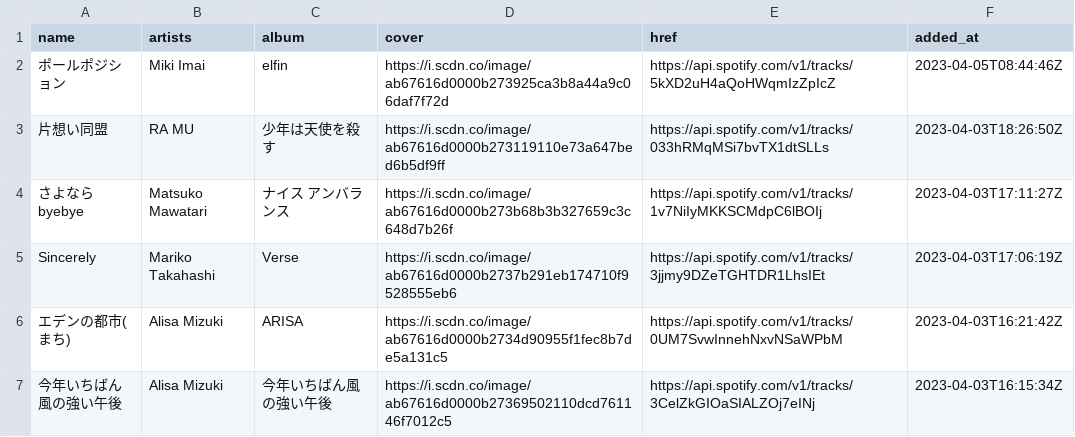
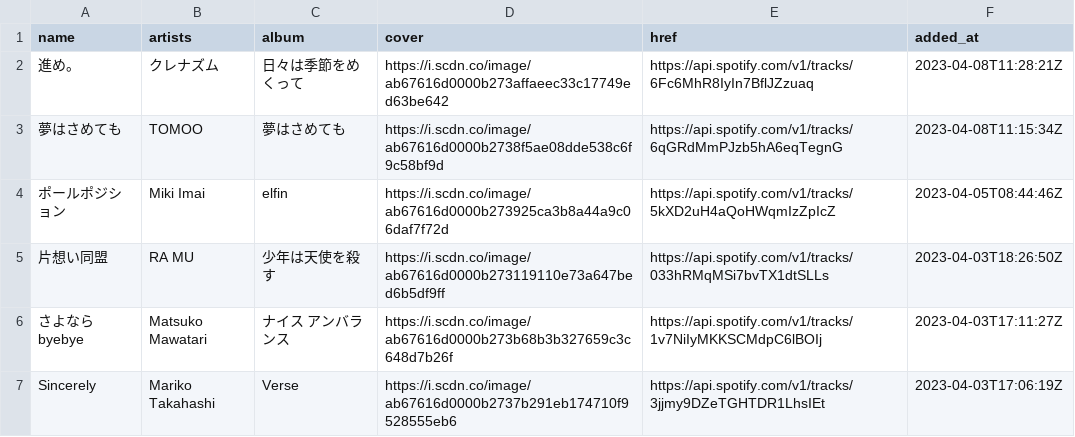
Before and after one commit to nyok/MySpotifyLikedSongs, a TSV file: LikedSongs/LikedSongs.tsv, drawn as a sheet; only a part is shown; the shorter side is filled out with more unchanged rows.

Commit message:
New songs (Automatic update)

```diff
--- a/LikedSongs/LikedSongs.tsv
+++ b/LikedSongs/LikedSongs.tsv
@@ -1,2 +1,4 @@
 name	artists	album	cover	href	added_at
+進め。	クレナズム	日々は季節をめくって	https://i.scdn.co/image/ab67616d0000b273affaeec33c17749ed63be642	https://api.spotify.com/v1/tracks/6Fc6MhR8IyIn7BflJZzuaq	2023-04-08T11:28:21Z
+夢はさめても	TOMOO	夢はさめても	https://i.scdn.co/image/ab67616d0000b2738f5ae08dde538c6f9c58bf9d	https://api.spotify.com/v1/tracks/6qGRdMmPJzb5hA6eqTegnG	2023-04-08T11:15:34Z
 ポールポジション	Miki Imai	elfin	https://i.scdn.co/image/ab67616d0000b273925ca3b8a44a9c06daf7f72d	https://api.spotify.com/v1/tracks/5kXD2uH4aQoHWqmIzZpIcZ	2023-04-05T08:44:46Z
```
